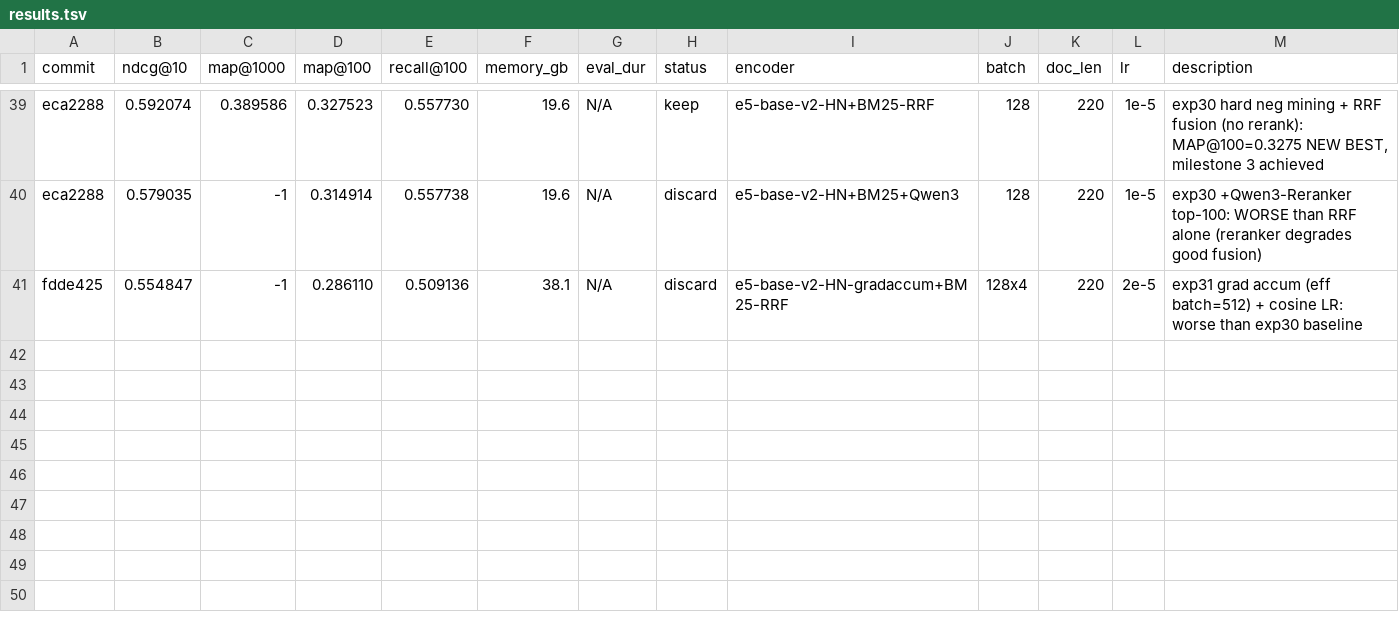
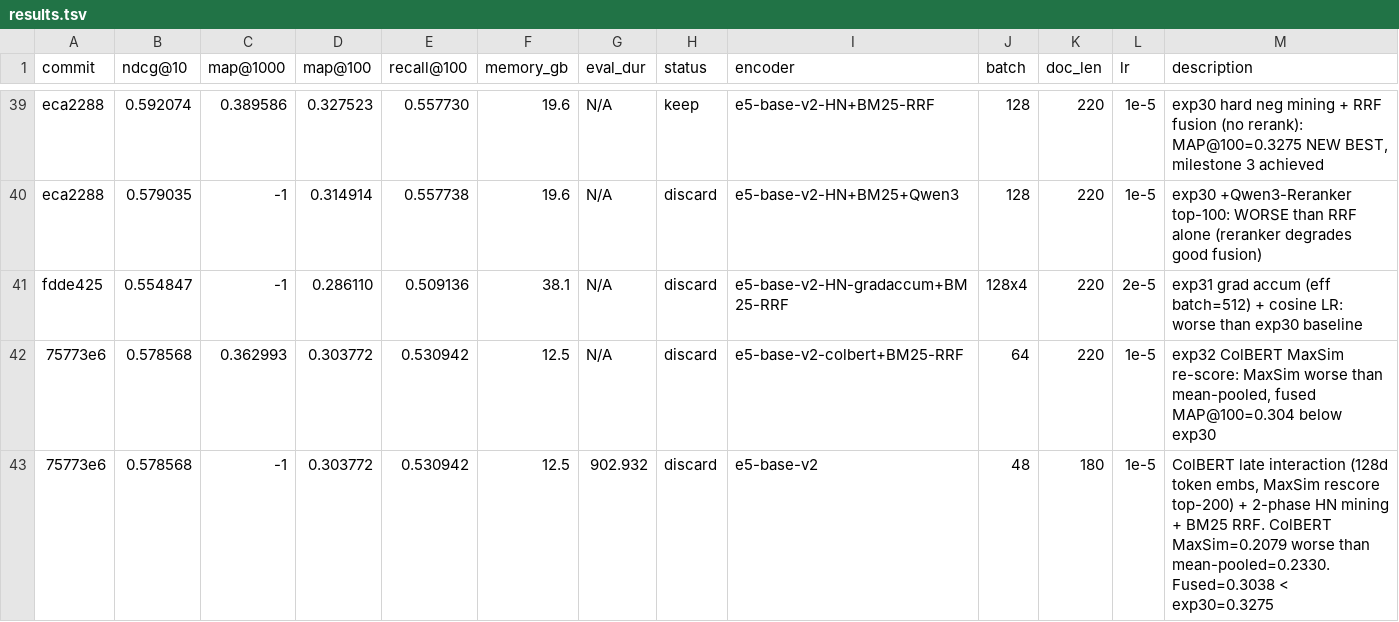
Before and after one commit to rankun203/retrieval-autoresearch, a TSV file: results.tsv, drawn as a sheet; only a part is shown, gaps mark what is left out; rows hold the shown columns only; the diff names each change by its address in the sheet, - before the commit and + after, or states it on an @@ line.

```diff
--- a/results.tsv
+++ b/results.tsv
+row 42: 75773e6 | 0.578568 | 0.362993 | 0.303772 | 0.530942 | 12.5 | N/A | discard | e5-base-v2-colbert+BM25-RRF | 64 | 220 | 1e-5 | exp32 ColBERT MaxSim re-score: MaxSim worse than mean-pooled, fused MAP@100=0.304 below exp30
+row 43: 75773e6 | 0.578568 | -1 | 0.303772 | 0.530942 | 12.5 | 902.932 | discard | e5-base-v2 | 48 | 180 | 1e-5 | ColBERT late interaction (128d token embs, MaxSim rescore top-200) + 2-phase HN mining + BM25 RRF. ColBERT MaxSim=0.2079 worse than mean-pooled=0.2330. Fused=0.3038 < exp30=0.3275
```
Also changed, not shown: 2 other files.
